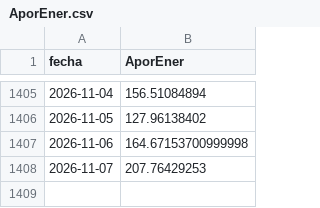
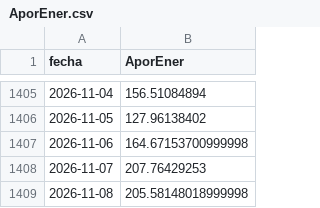
Before and after one commit to julianordonez2005/VatioPlan, a CSV file: data/AporEner.csv, drawn as a sheet; only a part is shown, gaps mark what is left out; the diff names each change by its address in the sheet, - before the commit and + after, or states it on an @@ line.

```diff
--- a/data/AporEner.csv
+++ b/data/AporEner.csv
+row 1409: 2026-11-08 | 205.58148018999998
```
Also changed, not shown: data/PorcVoluUtilDiar.csv, data/precio_bolsa.csv, 16 other files.
